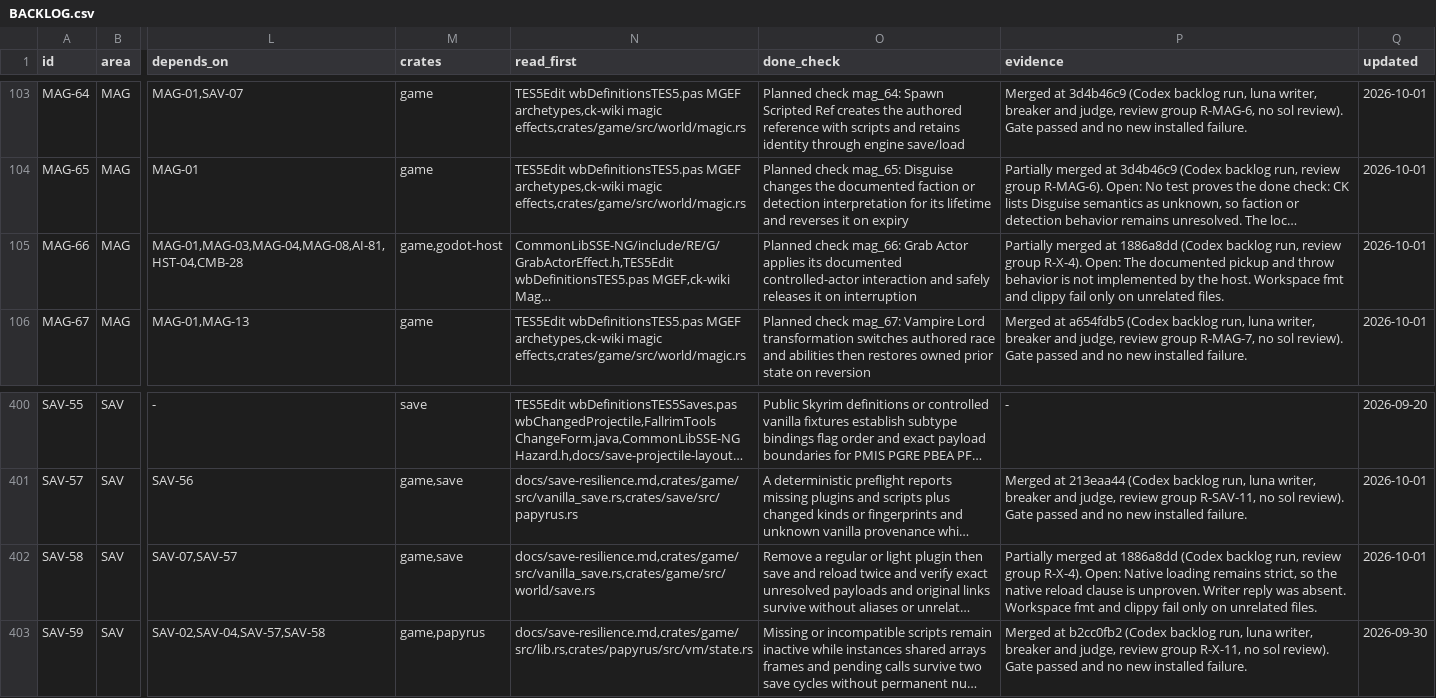
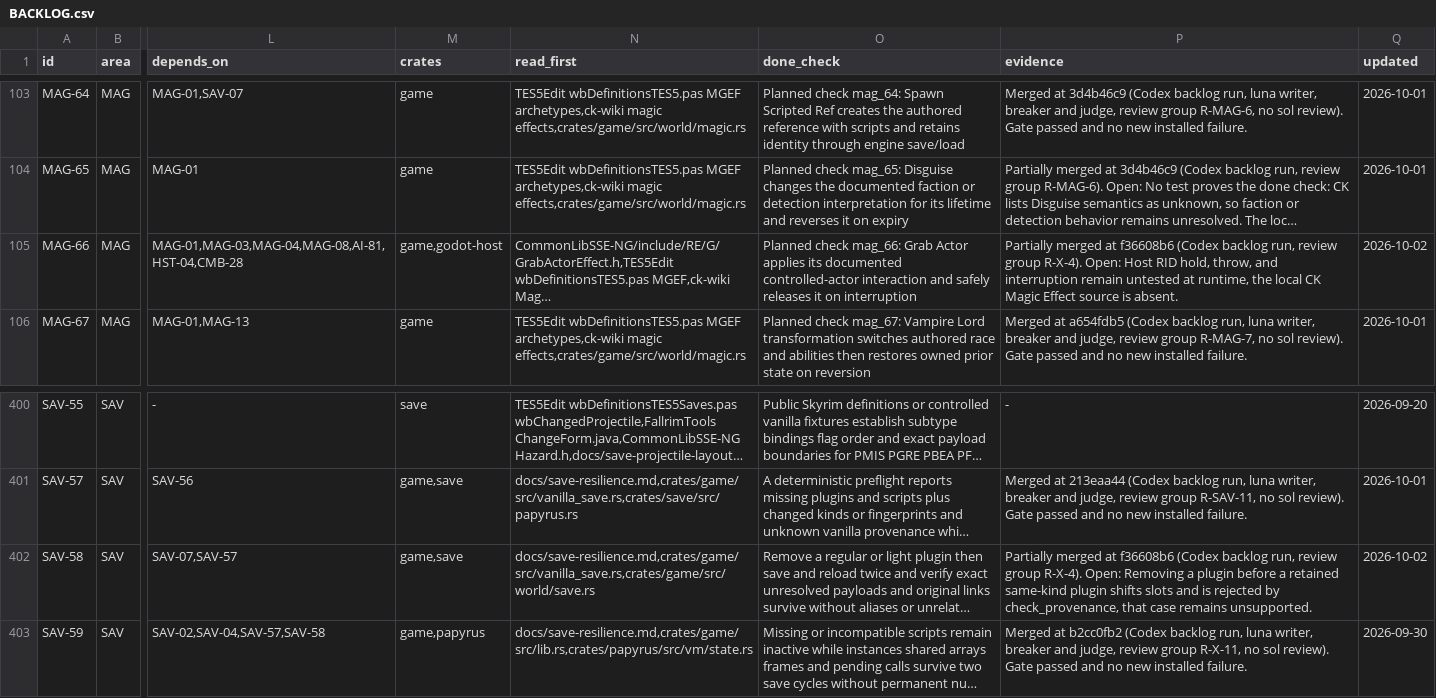
Before and after one commit to earthbone/earthbone-engine, a CSV file: BACKLOG.csv, drawn as a sheet; only a part is shown, gaps mark what is left out; long unchanged cells end in …; the diff names each change by its address in the sheet, - before the commit and + after, or states it on an @@ line.

Commit message:
Record SAV-58, MAG-66 from review group R-X-4

```diff
--- a/BACKLOG.csv
+++ b/BACKLOG.csv
-P105 (evidence): …merged at 1886a8dd (Codex backlog run, review group R-X-4). Open: The documented pickup and throw behavior is not implemented by the host. Workspace fmt and clippy fail only on unrelated files.
+P105 (evidence): …merged at f36608b6 (Codex backlog run, review group R-X-4). Open: Host RID hold, throw, and interruption remain untested at runtime, the local CK Magic Effect source is absent.
-Q105 (updated): 2026-10-01
+Q105 (updated): 2026-10-02
-P402 (evidence): …merged at 1886a8dd (Codex backlog run, review group R-X-4). Open: Native loading remains strict, so the native reload clause is unproven. Writer reply was absent. Workspace fmt and clippy fail only on unrelated files.
+P402 (evidence): …merged at f36608b6 (Codex backlog run, review group R-X-4). Open: Removing a plugin before a retained same-kind plugin shifts slots and is rejected by check_provenance, that case remains unsupported.
-Q402 (updated): 2026-10-01
+Q402 (updated): 2026-10-02
```
